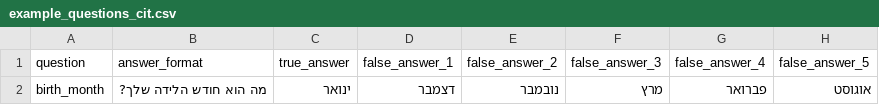
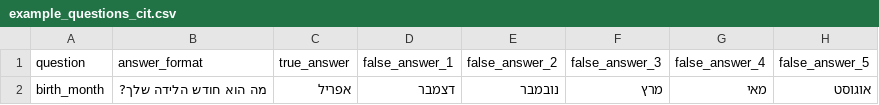
Before and after one commit to ednussi/3Deception, a CSV file: questionnaire/data/example_questions_cit.csv, drawn as a sheet; the diff names each change by its address in the sheet, - before the commit and + after, or states it on an @@ line.

```diff
--- a/questionnaire/data/example_questions_cit.csv
+++ b/questionnaire/data/example_questions_cit.csv
-C2 (true_answer): ינואר
+C2 (true_answer): אפריל
-G2 (false_answer_4): פברואר
+G2 (false_answer_4): מאי
```
Also changed, not shown: questionnaire/data/302186408/questions_cit.csv, 29 other files.
